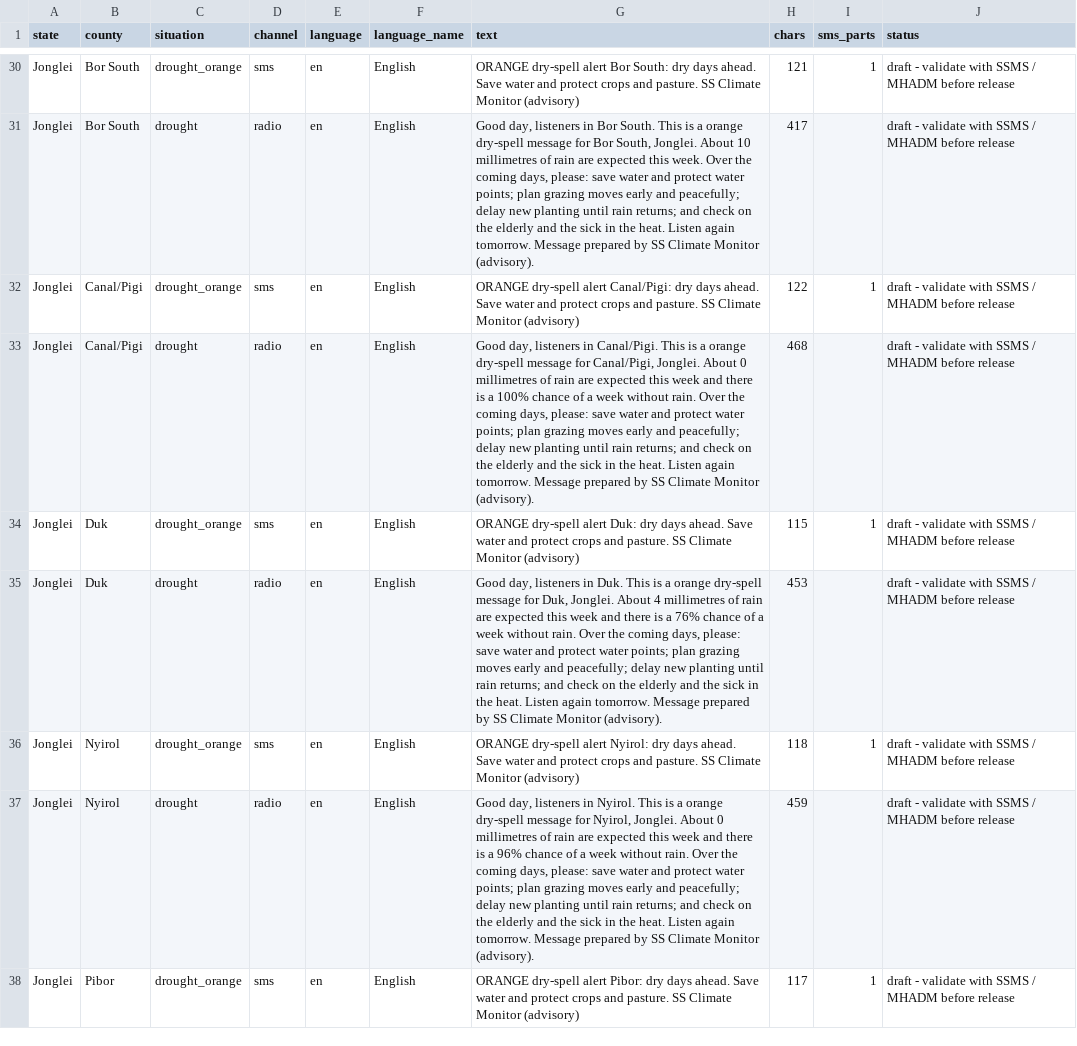
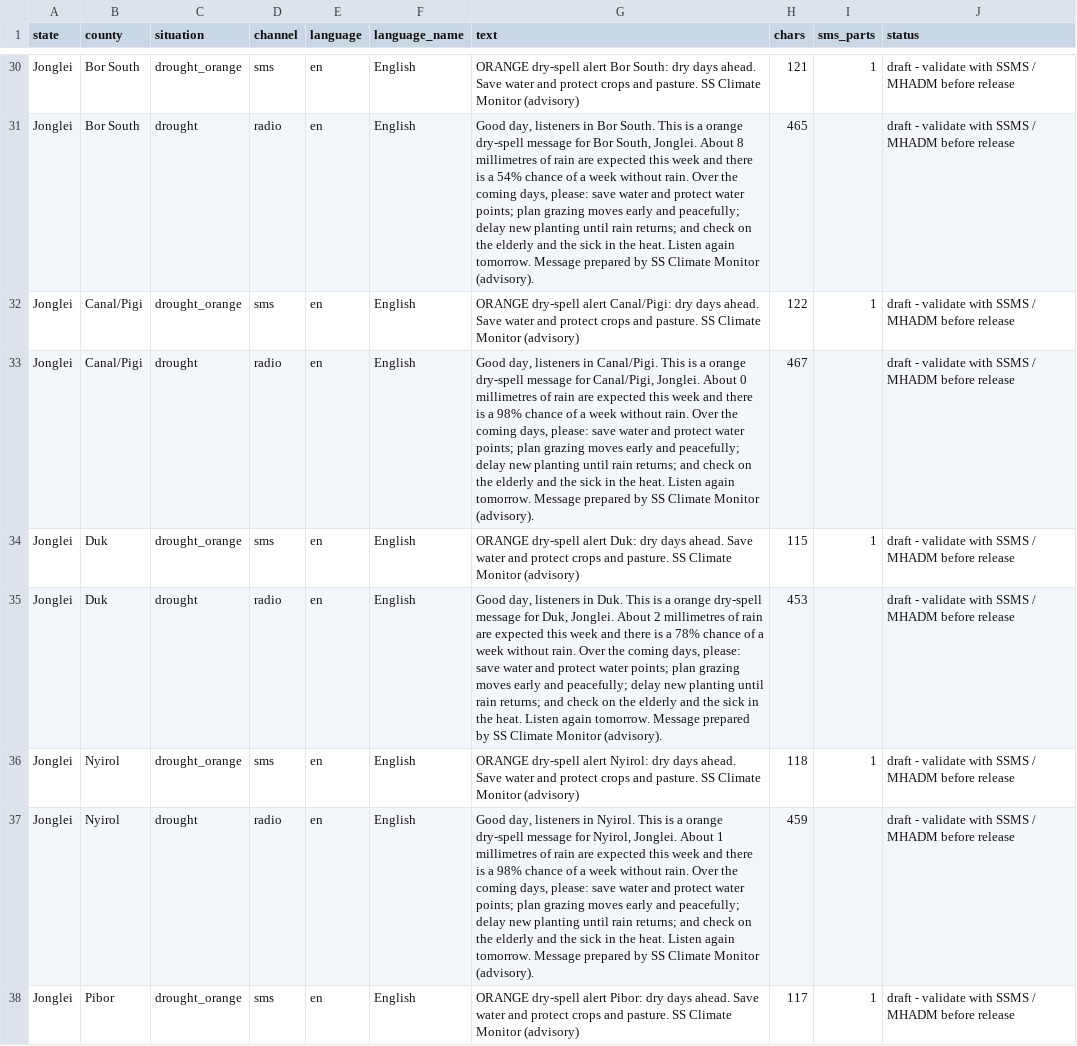
Before and after one commit to Penuelabi/altimetry-nightly, a CSV file: aa_out/dissemination/latest/messages.csv, drawn as a sheet; only a part is shown, gaps mark what is left out; the diff covers the shown part only; the diff names each change by its address in the sheet, - before the commit and + after, or states it on an @@ line.

```diff
--- a/aa_out/dissemination/latest/messages.csv
+++ b/aa_out/dissemination/latest/messages.csv
-G31 (text): …Jonglei. About 10 millimetres of rain are expected this week. Over the…
+G31 (text): …Jonglei. About 8 millimetres of rain are expected this week and there is a 54% chance of a week without rain. Over the…
-H31 (chars): 417
+H31 (chars): 465
-G33 (text): …is a 100% chance of…
+G33 (text): …is a 98% chance of…
-H33 (chars): 468
+H33 (chars): 467
-G35 (text): …Jonglei. About 4 millimetres of rain are expected this week and there is a 76% chance of…
+G35 (text): …Jonglei. About 2 millimetres of rain are expected this week and there is a 78% chance of…
-G37 (text): …Jonglei. About 0 millimetres of rain are expected this week and there is a 96% chance of…
+G37 (text): …Jonglei. About 1 millimetres of rain are expected this week and there is a 98% chance of…
```
Also changed, not shown: 2 added rows, 2 removed rows and 76 edited cells elsewhere in this file, aa_out/aa_indicator_ledger.csv, aa_out/aa_triggers.csv, 32 other files.
